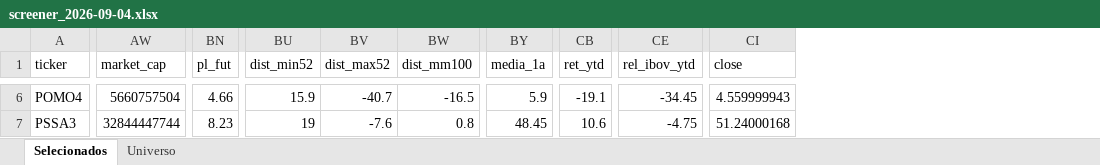
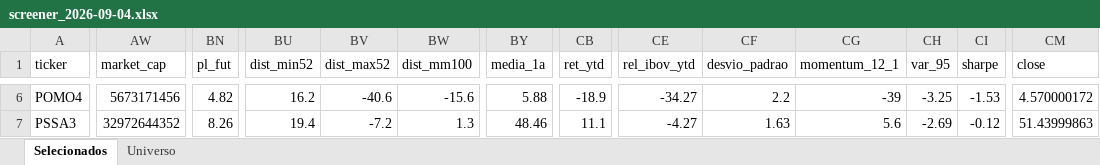
Before and after one commit to henriquebdasilva/screener-b3, an Excel workbook: reports/screener_2026-09-04.xlsx, sheet Selecionados, drawn as a sheet; only a part is shown, gaps mark what is left out; values as stored, in another font and other column widths than the file's, no borders; addresses are those after the commit; the diff covers the shown part only; the diff names each change by its address in the sheet, - before the commit and + after, or states it on an @@ line.

```diff
--- a/reports/screener_2026-09-04.xlsx (sheet Selecionados)
+++ b/reports/screener_2026-09-04.xlsx (sheet Selecionados)
+column CF (desvio_padrao), rows 6-7: 2.2 | 1.63
+column CG (momentum_12_1), rows 6-7: -39 | 5.6
+column CH (var_95), rows 6-7: -3.25 | -2.69
+column CI (sharpe), rows 6-7: -1.53 | -0.12
-AW6 (market_cap): 5660757504
+AW6 (market_cap): 5673171456
-BN6 (pl_fut): 4.66
+BN6 (pl_fut): 4.82
-BU6 (dist_min52): 15.9
+BU6 (dist_min52): 16.2
-BV6 (dist_max52): -40.7
+BV6 (dist_max52): -40.6
-BW6 (dist_mm100): -16.5
+BW6 (dist_mm100): -15.6
-BY6 (media_1a): 5.9
+BY6 (media_1a): 5.88
-CB6 (ret_ytd): -19.1
+CB6 (ret_ytd): -18.9
-CE6 (rel_ibov_ytd): -34.45
+CE6 (rel_ibov_ytd): -34.27
-CM6 (close): 4.559999943
+CM6 (close): 4.570000172
-AW7 (market_cap): 32844447744
+AW7 (market_cap): 32972644352
-BN7 (pl_fut): 8.23
+BN7 (pl_fut): 8.26
-BU7 (dist_min52): 19
+BU7 (dist_min52): 19.4
-BV7 (dist_max52): -7.6
+BV7 (dist_max52): -7.2
-BW7 (dist_mm100): 0.8
+BW7 (dist_mm100): 1.3
-BY7 (media_1a): 48.45
+BY7 (media_1a): 48.46
-CB7 (ret_ytd): 10.6
+CB7 (ret_ytd): 11.1
-CE7 (rel_ibov_ytd): -4.75
+CE7 (rel_ibov_ytd): -4.27
-CM7 (close): 51.24000168
+CM7 (close): 51.43999863
```
Also changed, not shown: 954 edited cells elsewhere in this sheet, sheet Universo, 5 other files.
